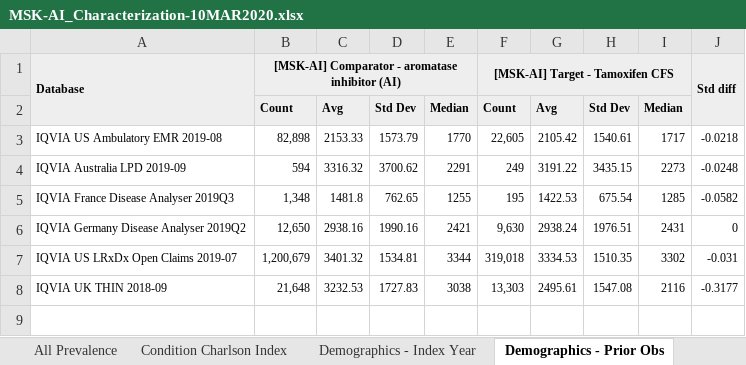
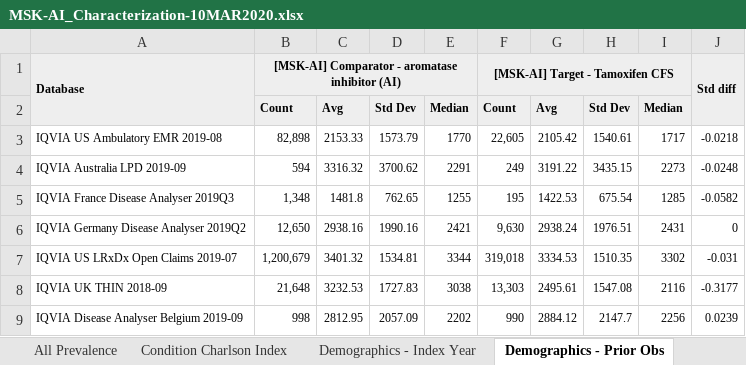
Before and after one commit to ohdsi-studies/MusculoskeletalAEsAfterAIs, an Excel workbook: Cohort Definitions/Results/MSK-AI_Characterization-10MAR2020.xlsx, sheet Demographics - Prior Obs, drawn as a sheet; values as stored, in another font and other column widths than the file's, no borders; the diff names each change by its address in the sheet, - before the commit and + after, or states it on an @@ line.

```diff
--- a/Cohort Definitions/Results/MSK-AI_Characterization-10MAR2020.xlsx (sheet Demographics - Prior Obs)
+++ b/Cohort Definitions/Results/MSK-AI_Characterization-10MAR2020.xlsx (sheet Demographics - Prior Obs)
+row 9: IQVIA Disease Analyser Belgium 2019-09 | 998 | 2812.95 | 2057.09 | 2202 | 990 | 2884.12 | 2147.7 | 2256 | 0.0239
```
Also changed, not shown: sheet Demographics - Index Year, sheet All Prevalence, sheet Demographics - Age, sheet Condition Charlson Index, sheet Demographics - Time in Cohort, sheet Demographics - Post Obs Time.
